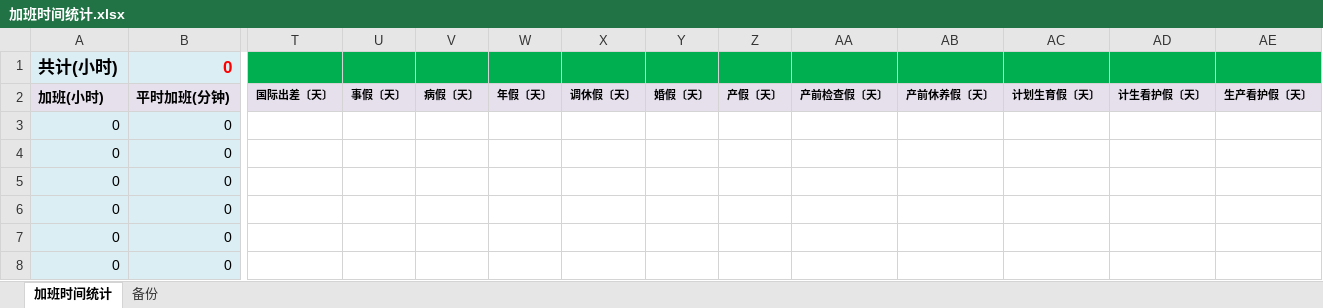
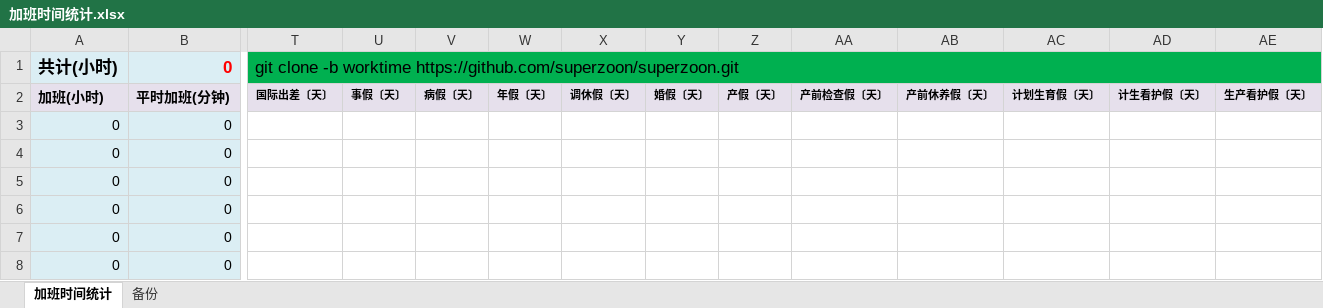
Before and after one commit to superzoon/superzoon, an Excel workbook: WorkTime/加班时间统计.xlsx, sheet 加班时间统计, drawn as a sheet; only a part is shown, gaps mark what is left out; values as stored, in another font and other column widths than the file's, no borders; the diff names each change by its address in the sheet, - before the commit and + after, or states it on an @@ line.

Commit message:
add git address

```diff
--- a/WorkTime/加班时间统计.xlsx (sheet 加班时间统计)
+++ b/WorkTime/加班时间统计.xlsx (sheet 加班时间统计)
-T1: (empty)
+T1: git clone -b worktime https://github.com/superzoon/superzoon.git
+T1:AN1 merged
```
Also changed, not shown: sheet 备份.
